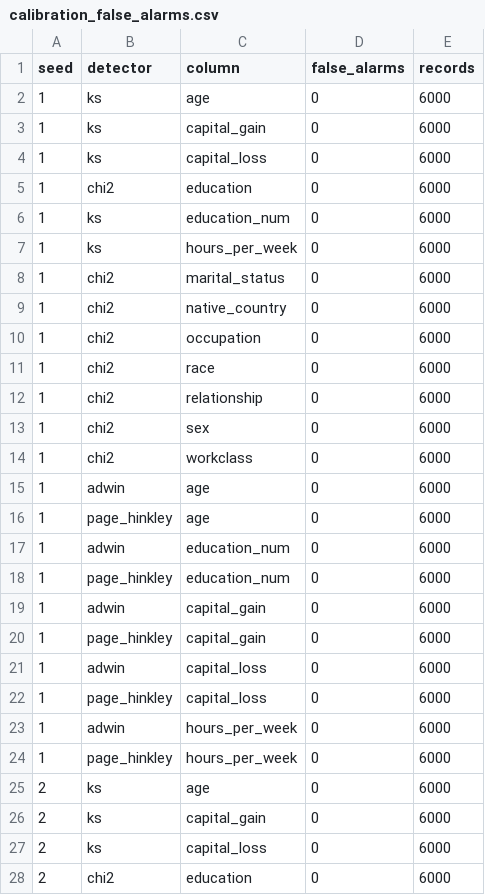
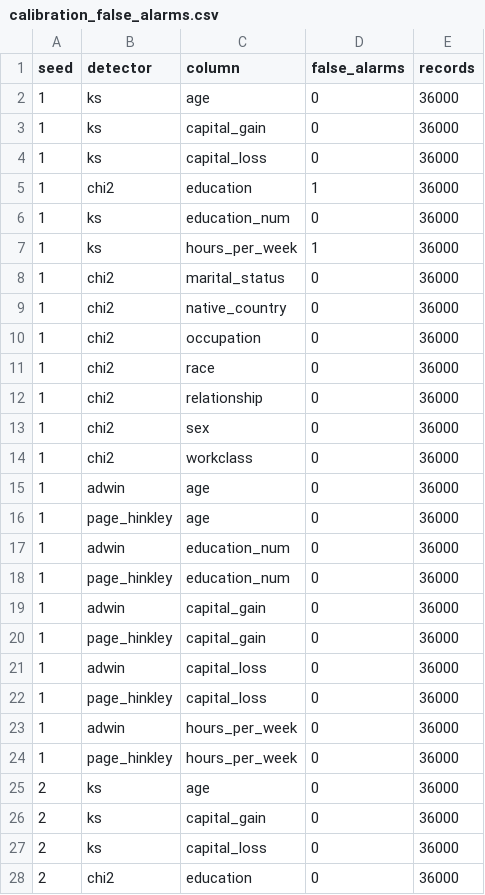
Before and after one commit to sharonjepngetichsaina/SynAudit, a CSV file: results/drift/calibration_false_alarms.csv, drawn as a sheet; only a part is shown; the diff covers the shown part only.

Commit message:
Rerun calibration on 40,000 synthetic records

```diff
--- a/results/drift/calibration_false_alarms.csv
+++ b/results/drift/calibration_false_alarms.csv
@@ -1,28 +1,28 @@
 seed,detector,column,false_alarms,records
-1,ks,age,0,6000
-1,ks,capital_gain,0,6000
-1,ks,capital_loss,0,6000
-1,chi2,education,0,6000
-1,ks,education_num,0,6000
-1,ks,hours_per_week,0,6000
-1,chi2,marital_status,0,6000
-1,chi2,native_country,0,6000
-1,chi2,occupation,0,6000
-1,chi2,race,0,6000
-1,chi2,relationship,0,6000
-1,chi2,sex,0,6000
-1,chi2,workclass,0,6000
-1,adwin,age,0,6000
-1,page_hinkley,age,0,6000
-1,adwin,education_num,0,6000
-1,page_hinkley,education_num,0,6000
-1,adwin,capital_gain,0,6000
-1,page_hinkley,capital_gain,0,6000
-1,adwin,capital_loss,0,6000
-1,page_hinkley,capital_loss,0,6000
-1,adwin,hours_per_week,0,6000
-1,page_hinkley,hours_per_week,0,6000
-2,ks,age,0,6000
-2,ks,capital_gain,0,6000
-2,ks,capital_loss,0,6000
-2,chi2,education,0,6000
+1,ks,age,0,36000
+1,ks,capital_gain,0,36000
+1,ks,capital_loss,0,36000
+1,chi2,education,1,36000
+1,ks,education_num,0,36000
+1,ks,hours_per_week,1,36000
+1,chi2,marital_status,0,36000
+1,chi2,native_country,0,36000
+1,chi2,occupation,0,36000
+1,chi2,race,0,36000
+1,chi2,relationship,0,36000
+1,chi2,sex,0,36000
+1,chi2,workclass,0,36000
+1,adwin,age,0,36000
+1,page_hinkley,age,0,36000
+1,adwin,education_num,0,36000
+1,page_hinkley,education_num,0,36000
+1,adwin,capital_gain,0,36000
+1,page_hinkley,capital_gain,0,36000
+1,adwin,capital_loss,0,36000
+1,page_hinkley,capital_loss,0,36000
+1,adwin,hours_per_week,0,36000
+1,page_hinkley,hours_per_week,0,36000
+2,ks,age,0,36000
+2,ks,capital_gain,0,36000
+2,ks,capital_loss,0,36000
+2,chi2,education,0,36000
```
Also changed, not shown: 102 edited cells elsewhere in this file, results/drift/calibration_grid.csv.
